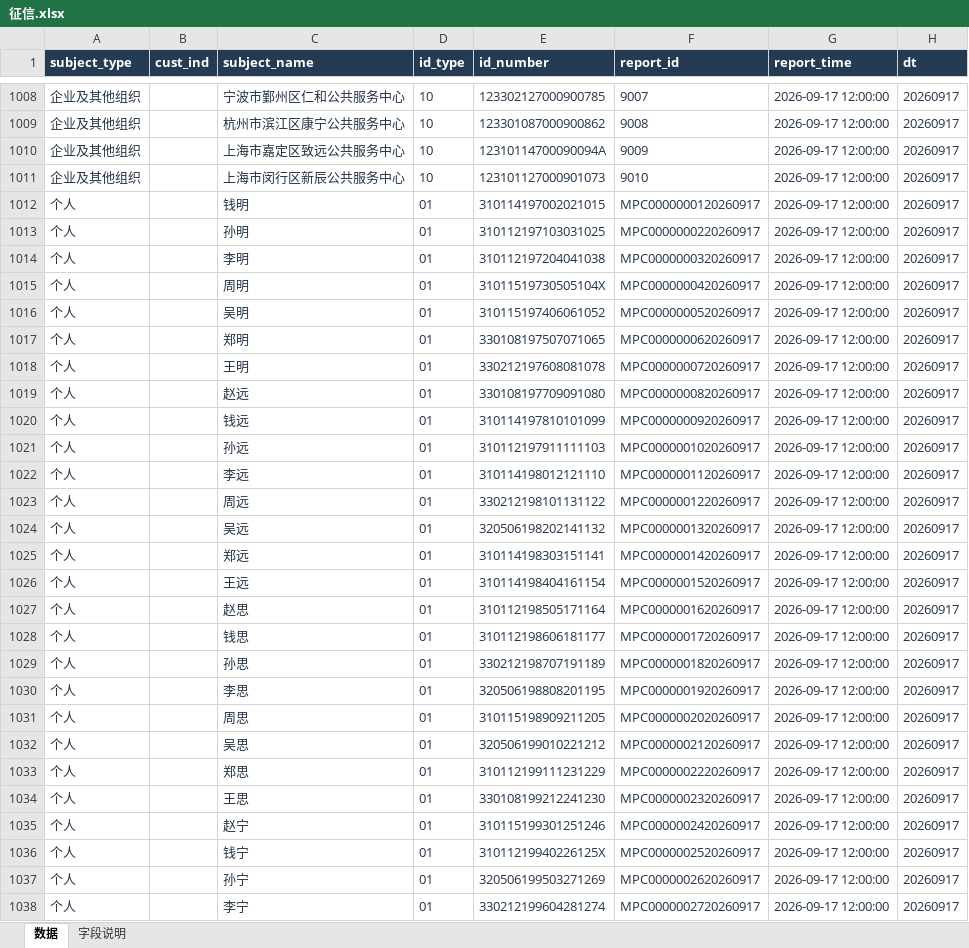
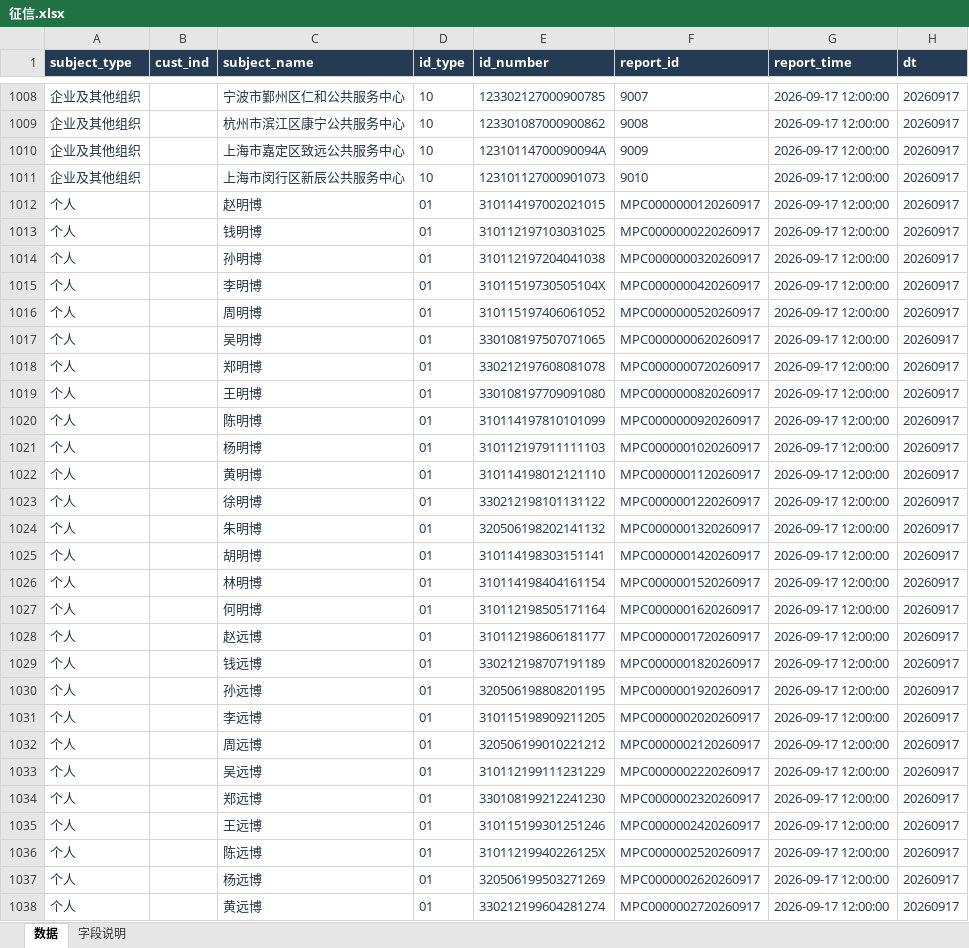
Before and after one commit to touourin/bank_project, an Excel workbook: examples/mock/征信.xlsx, sheet 数据, drawn as a sheet; only a part is shown, gaps mark what is left out; values as stored, in another font and other column widths than the file's, no borders; table styles not drawn; the diff covers the shown part only; the diff names each change by its address in the sheet, - before the commit and + after, or states it on an @@ line.

```diff
--- a/examples/mock/征信.xlsx (sheet 数据)
+++ b/examples/mock/征信.xlsx (sheet 数据)
-C1012 (subject_name): 钱明
+C1012 (subject_name): 赵明博
-C1013 (subject_name): 孙明
+C1013 (subject_name): 钱明博
-C1014 (subject_name): 李明
+C1014 (subject_name): 孙明博
-C1015 (subject_name): 周明
+C1015 (subject_name): 李明博
-C1016 (subject_name): 吴明
+C1016 (subject_name): 周明博
-C1017 (subject_name): 郑明
+C1017 (subject_name): 吴明博
-C1018 (subject_name): 王明
+C1018 (subject_name): 郑明博
-C1019 (subject_name): 赵远
+C1019 (subject_name): 王明博
-C1020 (subject_name): 钱远
+C1020 (subject_name): 陈明博
-C1021 (subject_name): 孙远
+C1021 (subject_name): 杨明博
-C1022 (subject_name): 李远
+C1022 (subject_name): 黄明博
-C1023 (subject_name): 周远
+C1023 (subject_name): 徐明博
-C1024 (subject_name): 吴远
+C1024 (subject_name): 朱明博
-C1025 (subject_name): 郑远
+C1025 (subject_name): 胡明博
-C1026 (subject_name): 王远
+C1026 (subject_name): 林明博
-C1027 (subject_name): 赵思
+C1027 (subject_name): 何明博
-C1028 (subject_name): 钱思
+C1028 (subject_name): 赵远博
-C1029 (subject_name): 孙思
+C1029 (subject_name): 钱远博
-C1030 (subject_name): 李思
+C1030 (subject_name): 孙远博
-C1031 (subject_name): 周思
+C1031 (subject_name): 李远博
-C1032 (subject_name): 吴思
+C1032 (subject_name): 周远博
-C1033 (subject_name): 郑思
+C1033 (subject_name): 吴远博
-C1034 (subject_name): 王思
+C1034 (subject_name): 郑远博
-C1035 (subject_name): 赵宁
+C1035 (subject_name): 王远博
-C1036 (subject_name): 钱宁
+C1036 (subject_name): 陈远博
-C1037 (subject_name): 孙宁
+C1037 (subject_name): 杨远博
-C1038 (subject_name): 李宁
+C1038 (subject_name): 黄远博
```
Also changed, not shown: 73 edited cells elsewhere in this sheet, examples/mock/客户标签.xlsx, examples/mock/工商.xlsx, 19 other files.
